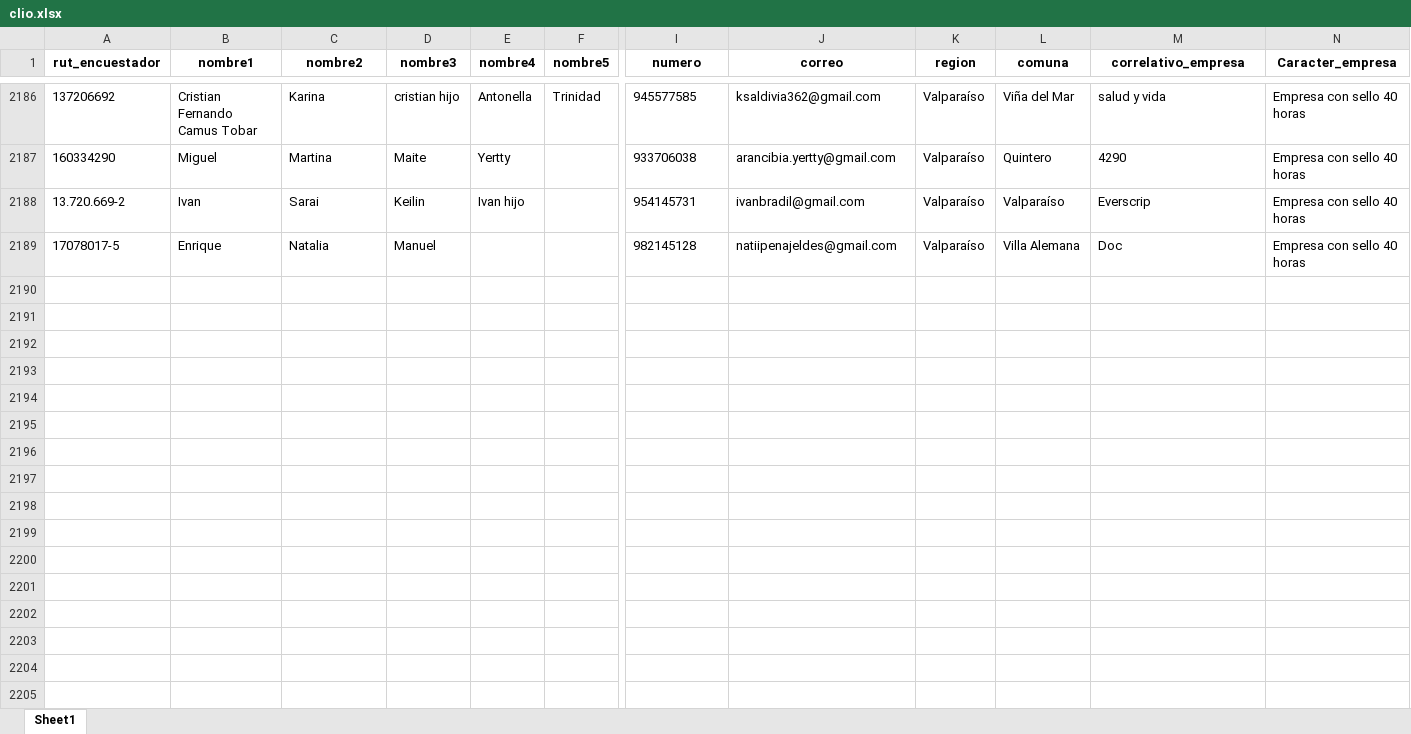
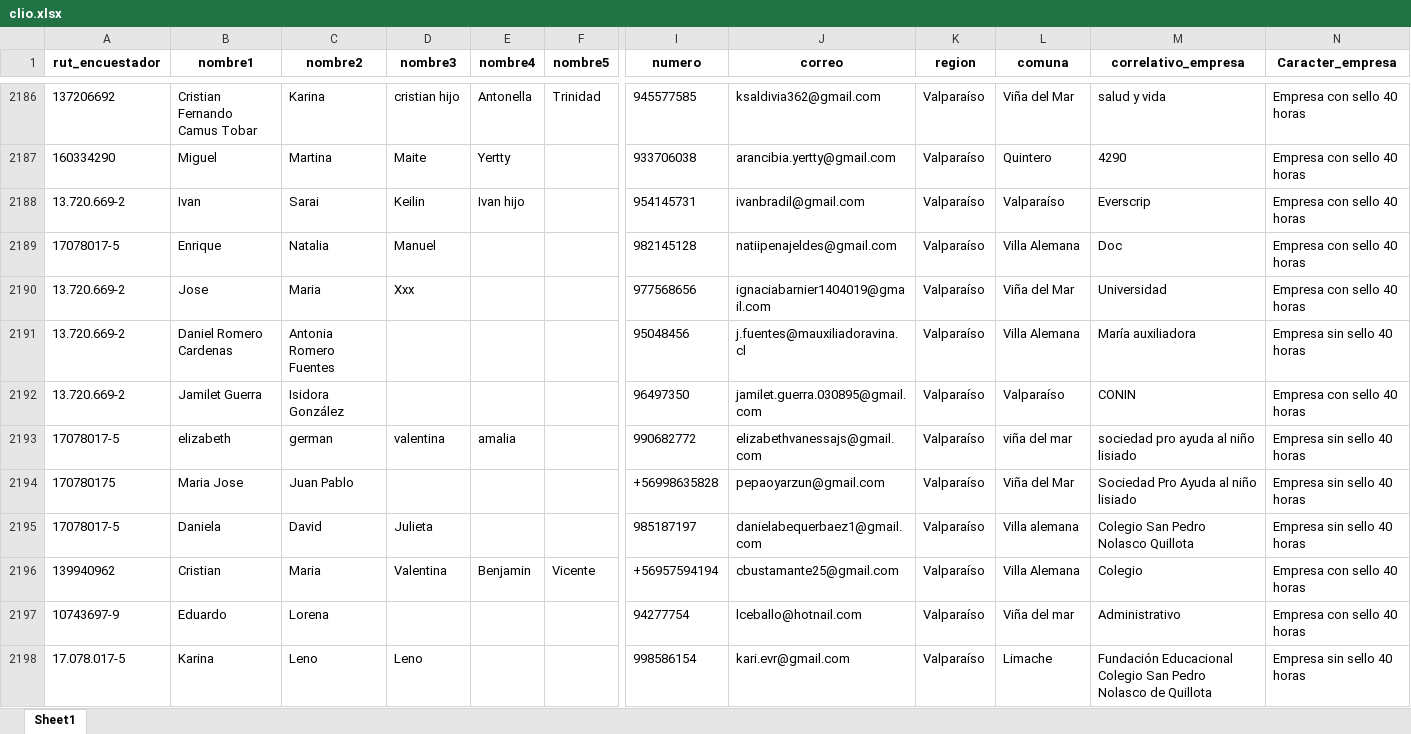
Before and after one commit to Kevin-carrasco/labofam-codebook, an Excel workbook: output/clio.xlsx, sheet Sheet1, drawn as a sheet; only a part is shown, gaps mark what is left out; values as stored, in another font and other column widths than the file's, no borders; rows hold the shown columns only; the diff names each change by its address in the sheet, - before the commit and + after, or states it on an @@ line.

```diff
--- a/output/clio.xlsx (sheet Sheet1)
+++ b/output/clio.xlsx (sheet Sheet1)
+row 2190: 13.720.669-2 | Jose | Maria | Xxx |  |  | 977568656 | ignaciabarnier1404019@gmail.com | Valparaíso | Viña del Mar | Universidad | Empresa con sello 40 horas
+row 2191: 13.720.669-2 | Daniel Romero Cardenas | Antonia Romero Fuentes |  |  |  | 95048456 | j.fuentes@mauxiliadoravina.cl | Valparaíso | Villa Alemana | María auxiliadora | Empresa sin sello 40 horas
+row 2192: 13.720.669-2 | Jamilet Guerra | Isidora González |  |  |  | 96497350 | jamilet.guerra.030895@gmail.com | Valparaíso | Valparaíso | CONIN | Empresa con sello 40 horas
+row 2193: 17078017-5 | elizabeth | german | valentina | amalia |  | 990682772 | elizabethvanessajs@gmail.com | Valparaíso | viña del mar | sociedad pro ayuda al niño lisiado | Empresa sin sello 40 horas
+row 2194: 170780175 | Maria Jose | Juan Pablo |  |  |  | +56998635828 | pepaoyarzun@gmail.com | Valparaíso | Viña del Mar | Sociedad Pro Ayuda al niño lisiado | Empresa sin sello 40 horas
+row 2195: 17078017-5 | Daniela | David | Julieta |  |  | 985187197 | danielabequerbaez1@gmail.com | Valparaíso | Villa alemana | Colegio San Pedro Nolasco Quillota | Empresa sin sello 40 horas
+row 2196: 139940962 | Cristian | Maria | Valentina | Benjamin | Vicente | +56957594194 | cbustamante25@gmail.com | Valparaíso | Villa Alemana | Colegio | Empresa con sello 40 horas
+row 2197: 10743697-9 | Eduardo | Lorena |  |  |  | 94277754 | lceballo@hotnail.com | Valparaíso | Viña del mar | Administrativo | Empresa con sello 40 horas
+row 2198: 17.078.017-5 | Karina | Leno | Leno |  |  | 998586154 | kari.evr@gmail.com | Valparaíso | Limache | Fundación Educacional Colegio San Pedro Nolasco de Quillota | Empresa sin sello 40 horas
```
Also changed, not shown: output/contacto.xlsx, 9 other files.
